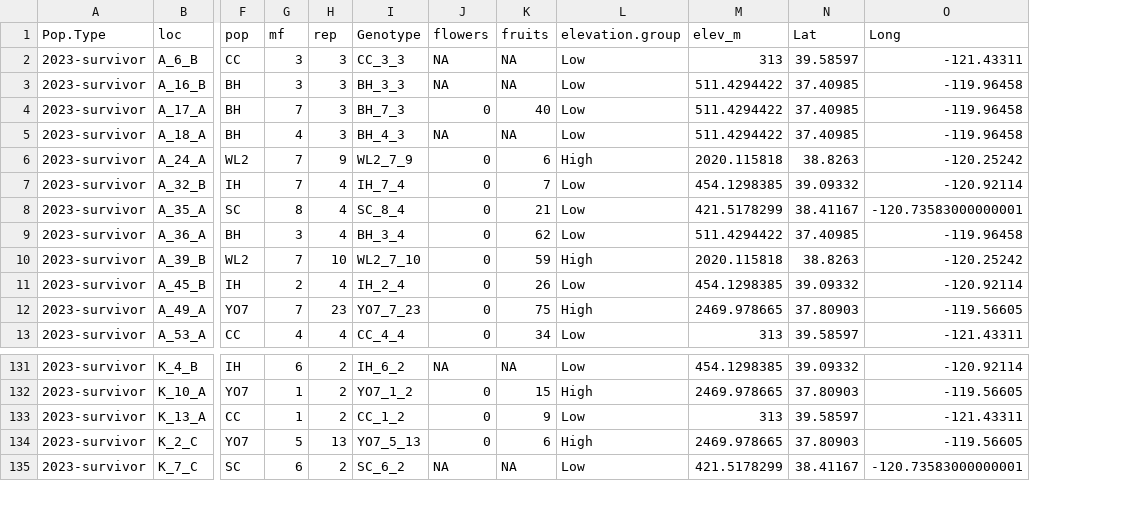
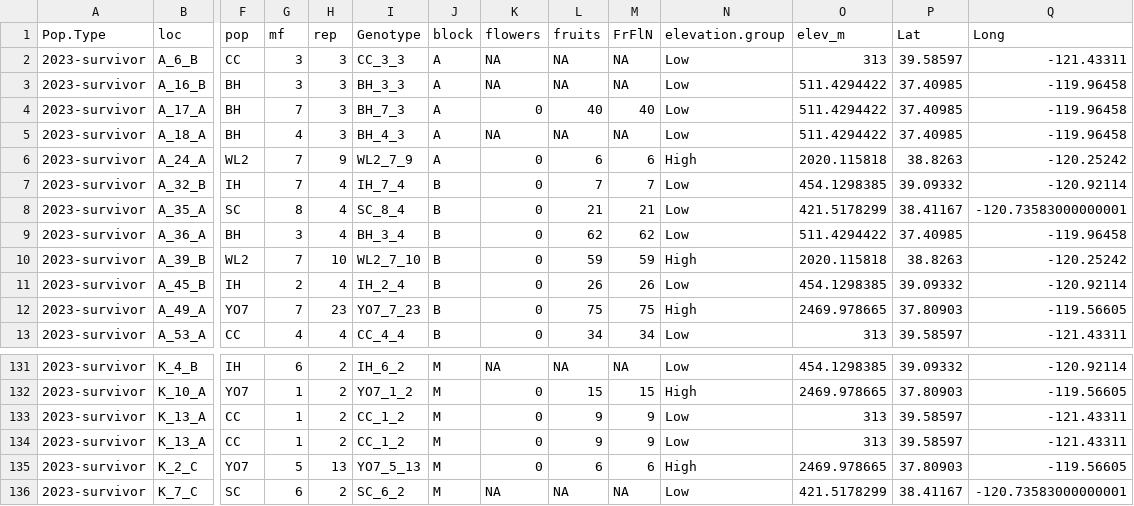
Before and after one commit to IntBio-UCD/parent_pops_common-gardens, a CSV file: output/WL2_Traits/WL2_Fruits_Y2.csv, drawn as a sheet; only a part is shown, gaps mark what is left out; rows hold the shown columns only; the diff names each change by its address in the sheet, - before the commit and + after, or states it on an @@ line.

```diff
--- a/output/WL2_Traits/WL2_Fruits_Y2.csv
+++ b/output/WL2_Traits/WL2_Fruits_Y2.csv
+column J (block), rows 2-13: A | A | A | A | A | B | B | B | B | B | B | B; rows 131-133: all M; rows 135-136: M | M
+column M (FrFlN), rows 2-13: NA | NA | 40 | NA | 6 | 7 | 21 | 62 | 59 | 26 | 75 | 34; rows 131-133: NA | 15 | 9; rows 135-136: 6 | NA
+row 134: 2023-survivor | K_13_A | CC | 1 | 2 | CC_1_2 | M | 0 | 9 | 9 | Low | 313 | 39.58597 | -121.43311
```
Also changed, not shown: 17 other files.
